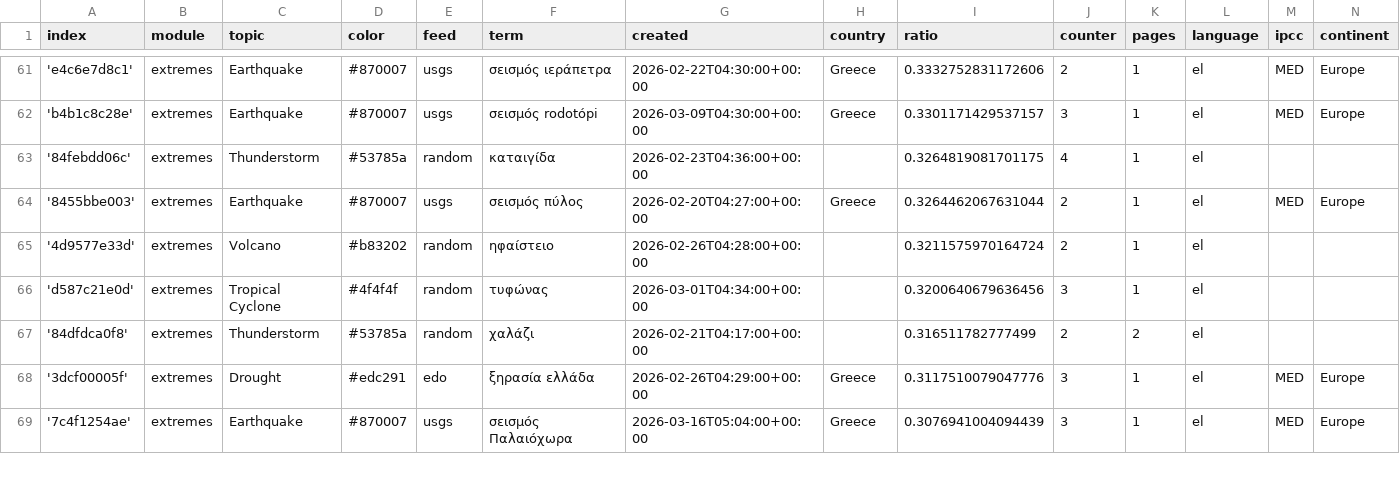
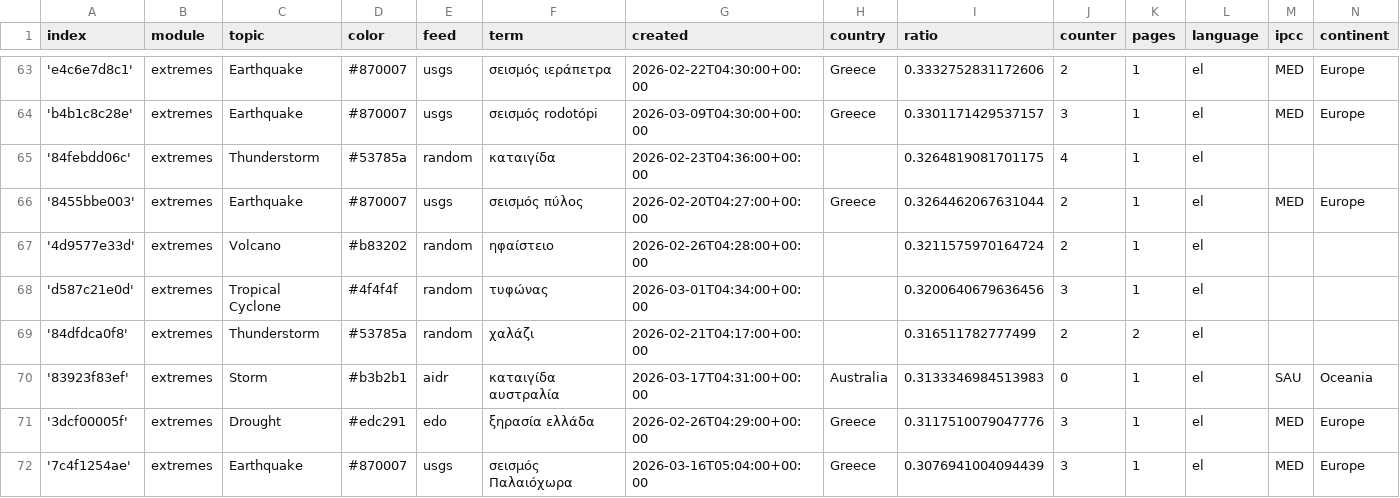
Before and after one commit to kamic-news/dutchExtremes, a CSV file: terms.csv, drawn as a sheet; only a part is shown, gaps mark what is left out; the diff covers the shown part only.

Commit message:
Commit from GitHub Actions (import:0.0)

```diff
--- a/terms.csv
+++ b/terms.csv
@@ -67,2 +69,3 @@ index,module,topic,color,feed,term,created,country,ratio,counter,pages,language,
 '84dfdca0f8',extremes,Thunderstorm,#53785a,random,χαλάζι,2026-02-21T04:17:00+00:00,,0.316511782777499,2,2,el,,
+'83923f83ef',extremes,Storm,#b3b2b1,aidr,καταιγίδα αυστραλία,2026-03-17T04:31:00+00:00,Australia,0.3133346984513983,0,1,el,SAU,Oceania
 '3dcf00005f',extremes,Drought,#edc291,edo,ξηρασία ελλάδα,2026-02-26T04:29:00+00:00,Greece,0.3117510079047776,3,1,el,MED,Europe
```
Also changed, not shown: 4 added rows and 2 edited cells elsewhere in this file.
